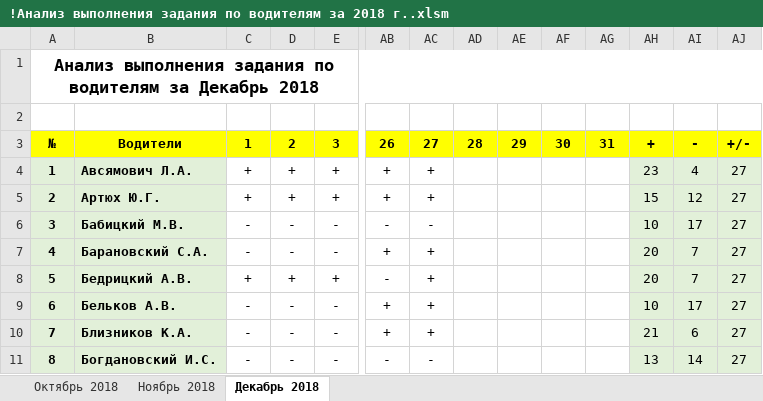
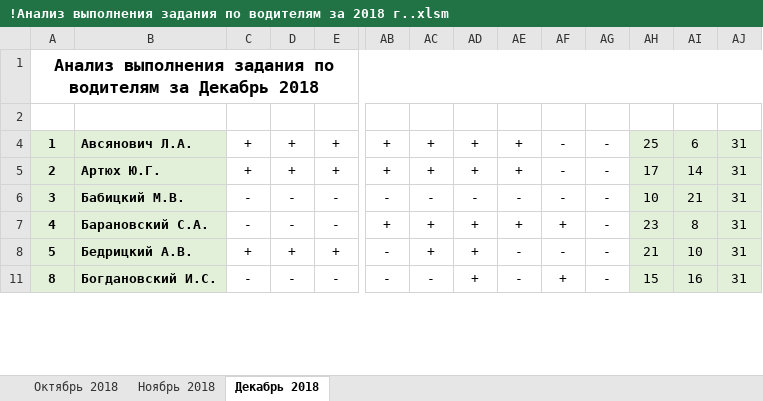
Before and after one commit to Autopark18/___MyDocuments___, an Excel workbook: Табели/!Анализ выполнения задания по водителям за 2018 г..xlsm, sheet Декабрь 2018, drawn as a sheet; only a part is shown, gaps mark what is left out; values as stored, in another font and other column widths than the file's, no borders; conditional formats not drawn; rows hold the shown columns only; the diff covers the shown part only; the diff names each change by its address in the sheet, - before the commit and + after, or states it on an @@ line.

```diff
--- a/Табели/!Анализ выполнения задания по водителям за 2018 г..xlsm (sheet Декабрь 2018)
+++ b/Табели/!Анализ выполнения задания по водителям за 2018 г..xlsm (sheet Декабрь 2018)
@@ row 3 hidden: № | Водители | 1 | 2 | 3 | 26 | 27 | 28 | 29 | 30 | 31 | + | - | +/- @@
-B4: Авсямович Л.А.
+B4: Авсянович Л.А.
-AD4:AD5: (empty)
+AD4:AD5: +
-AE4:AE5: (empty)
+AE4:AE5: +
-AF4:AF6: (empty)
+AF4:AF6: -
-AG4:AG8: (empty)
+AG4:AG8: -
-AH4: 23
+AH4: 25
-AI4: 4
+AI4: 6
-AJ4:AJ8: 27
+AJ4:AJ8: 31
-AH5: 15
+AH5: 17
-AI5: 12
+AI5: 14
-AD6: (empty)
+AD6: -
-AE6: (empty)
+AE6: -
-AI6: 17
+AI6: 21
-AD7:AD8: (empty)
+AD7:AD8: +
-AE7: (empty)
+AE7: +
-AF7: (empty)
+AF7: +
-AH7: 20
+AH7: 23
-AI7: 7
+AI7: 8
-AE8: (empty)
+AE8: -
-AF8: (empty)
+AF8: -
-AH8: 20
+AH8: 21
-AI8: 7
+AI8: 10
-row 9: 6 | Бельков А.В. | - | - | - | + | + |  |  |  |  | 10 | 17 | 27
-row 10: 7 | Близников К.А. | - | - | - | + | + |  |  |  |  | 21 | 6 | 27
-AD11: (empty)
+AD11: +
-AE11: (empty)
+AE11: -
-AF11: (empty)
+AF11: +
-AG11: (empty)
+AG11: -
-AH11: 13
+AH11: 15
-AI11: 14
+AI11: 16
-AJ11: 27
+AJ11: 31
```
Also changed, not shown: 28 removed rows and 145 edited cells elsewhere in this sheet, hidden cells, Табели/!Табель работы авто за 2018 г..xlsm, 15 other files.
